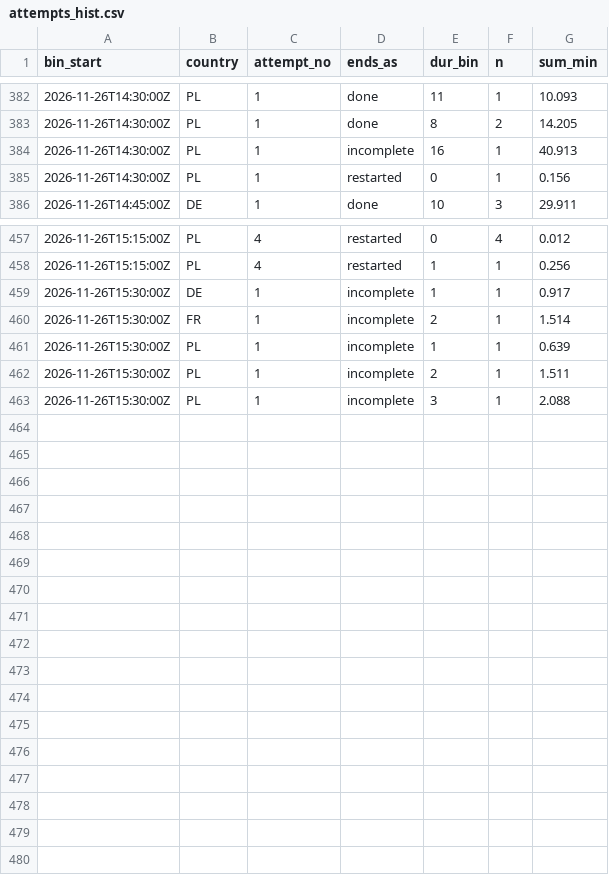
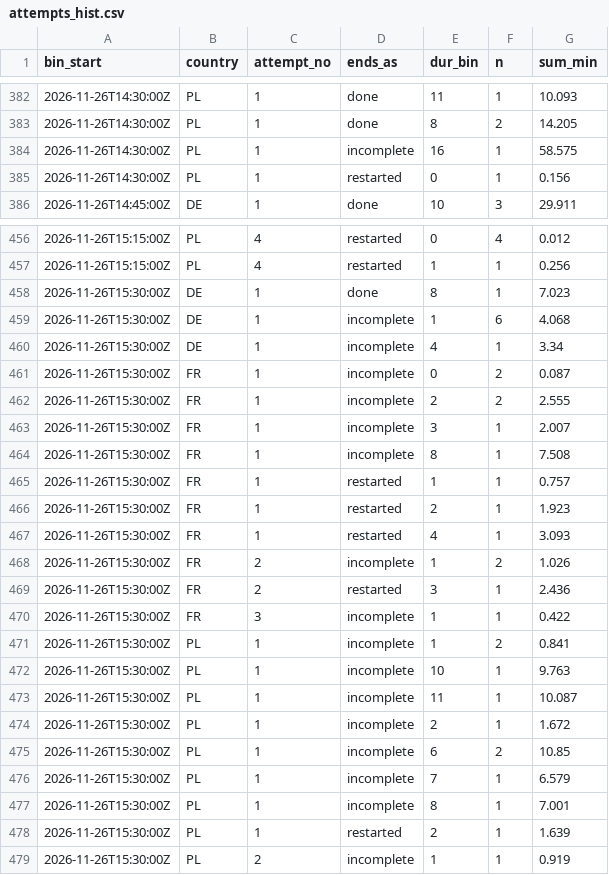
Before and after one commit to btrantruong/preferfeed-status, a CSV file: data/attempts_hist.csv, drawn as a sheet; only a part is shown, gaps mark what is left out; the diff covers the shown part only.

```diff
--- a/data/attempts_hist.csv
+++ b/data/attempts_hist.csv
@@ -383,3 +383,3 @@ bin_start,country,attempt_no,ends_as,dur_bin,n,sum_min
 2026-11-26T14:30:00Z,PL,1,done,8,2,14.205
-2026-11-26T14:30:00Z,PL,1,incomplete,16,1,40.913
+2026-11-26T14:30:00Z,PL,1,incomplete,16,1,58.575
 2026-11-26T14:30:00Z,PL,1,restarted,0,1,0.156
@@ -458,6 +457,23 @@ bin_start,country,attempt_no,ends_as,dur_bin,n,sum_min
 2026-11-26T15:15:00Z,PL,4,restarted,1,1,0.256
-2026-11-26T15:30:00Z,DE,1,incomplete,1,1,0.917
-2026-11-26T15:30:00Z,FR,1,incomplete,2,1,1.514
-2026-11-26T15:30:00Z,PL,1,incomplete,1,1,0.639
-2026-11-26T15:30:00Z,PL,1,incomplete,2,1,1.511
-2026-11-26T15:30:00Z,PL,1,incomplete,3,1,2.088
+2026-11-26T15:30:00Z,DE,1,done,8,1,7.023
+2026-11-26T15:30:00Z,DE,1,incomplete,1,6,4.068
+2026-11-26T15:30:00Z,DE,1,incomplete,4,1,3.34
+2026-11-26T15:30:00Z,FR,1,incomplete,0,2,0.087
+2026-11-26T15:30:00Z,FR,1,incomplete,2,2,2.555
+2026-11-26T15:30:00Z,FR,1,incomplete,3,1,2.007
+2026-11-26T15:30:00Z,FR,1,incomplete,8,1,7.508
+2026-11-26T15:30:00Z,FR,1,restarted,1,1,0.757
+2026-11-26T15:30:00Z,FR,1,restarted,2,1,1.923
+2026-11-26T15:30:00Z,FR,1,restarted,4,1,3.093
+2026-11-26T15:30:00Z,FR,2,incomplete,1,2,1.026
+2026-11-26T15:30:00Z,FR,2,restarted,3,1,2.436
+2026-11-26T15:30:00Z,FR,3,incomplete,1,1,0.422
+2026-11-26T15:30:00Z,PL,1,incomplete,1,2,0.841
+2026-11-26T15:30:00Z,PL,1,incomplete,10,1,9.763
+2026-11-26T15:30:00Z,PL,1,incomplete,11,1,10.087
+2026-11-26T15:30:00Z,PL,1,incomplete,2,1,1.672
+2026-11-26T15:30:00Z,PL,1,incomplete,6,2,10.85
+2026-11-26T15:30:00Z,PL,1,incomplete,7,1,6.579
+2026-11-26T15:30:00Z,PL,1,incomplete,8,1,7.001
+2026-11-26T15:30:00Z,PL,1,restarted,2,1,1.639
+2026-11-26T15:30:00Z,PL,2,incomplete,1,1,0.919
```
Also changed, not shown: 1 added row, 2 removed rows and 8 edited cells elsewhere in this file, data/algo_calls.csv, data/error_flow.csv, 13 other files.
